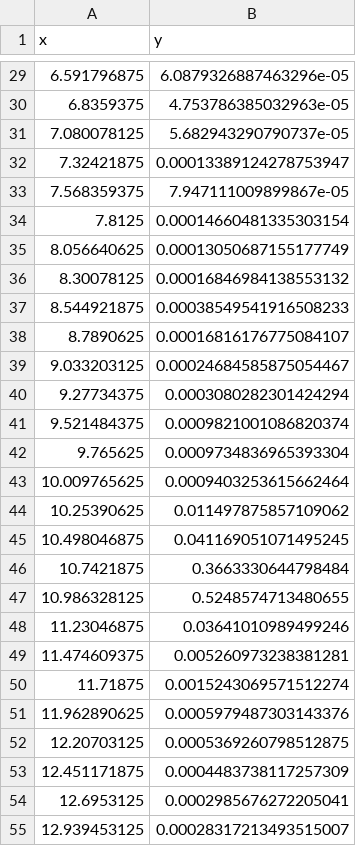
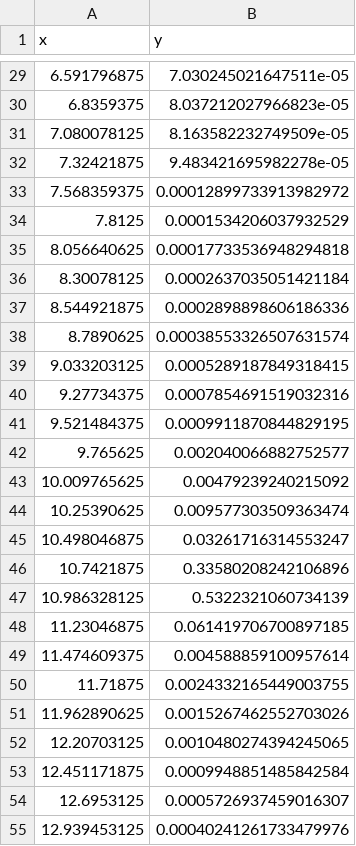
Before and after one commit to ffriese/sedation_nmm, a CSV file: thesis/data/methodology/psd_welch_jr.csv, drawn as a sheet; only a part is shown, gaps mark what is left out; the diff covers the shown part only.

```diff
--- a/thesis/data/methodology/psd_welch_jr.csv
+++ b/thesis/data/methodology/psd_welch_jr.csv
@@ -29,27 +29,27 @@ x,y
-6.591796875,6.0879326887463296e-05
-6.8359375,4.753786385032963e-05
-7.080078125,5.682943290790737e-05
-7.32421875,0.00013389124278753947
-7.568359375,7.947111009899867e-05
-7.8125,0.00014660481335303154
-8.056640625,0.00013050687155177749
-8.30078125,0.00016846984138553132
-8.544921875,0.00038549541916508233
-8.7890625,0.00016816176775084107
-9.033203125,0.00024684585875054467
-9.27734375,0.0003080282301424294
-9.521484375,0.0009821001086820374
-9.765625,0.0009734836965393304
-10.009765625,0.0009403253615662464
-10.25390625,0.011497875857109062
-10.498046875,0.041169051071495245
-10.7421875,0.3663330644798484
-10.986328125,0.5248574713480655
-11.23046875,0.03641010989499246
-11.474609375,0.005260973238381281
-11.71875,0.0015243069571512274
-11.962890625,0.0005979487303143376
-12.20703125,0.0005369260798512875
-12.451171875,0.0004483738117257309
-12.6953125,0.0002985676272205041
-12.939453125,0.00028317213493515007
+6.591796875,7.030245021647511e-05
+6.8359375,8.037212027966823e-05
+7.080078125,8.163582232749509e-05
+7.32421875,9.483421695982278e-05
+7.568359375,0.00012899733913982972
+7.8125,0.0001534206037932529
+8.056640625,0.00017733536948294818
+8.30078125,0.0002637035051421184
+8.544921875,0.0002898898606186336
+8.7890625,0.00038553326507631574
+9.033203125,0.0005289187849318415
+9.27734375,0.0007854691519032316
+9.521484375,0.0009911870844829195
+9.765625,0.002040066882752577
+10.009765625,0.00479239240215092
+10.25390625,0.009577303509363474
+10.498046875,0.03261716314553247
+10.7421875,0.33580208242106896
+10.986328125,0.5322321060734139
+11.23046875,0.061419706700897185
+11.474609375,0.004588859100957614
+11.71875,0.0024332165449003755
+11.962890625,0.0015267462552703026
+12.20703125,0.0010480274394245065
+12.451171875,0.0009948851485842584
+12.6953125,0.0005726937459016307
+12.939453125,0.00040241261733479976
```
Also changed, not shown: 96 edited cells elsewhere in this file, 15 other files.
